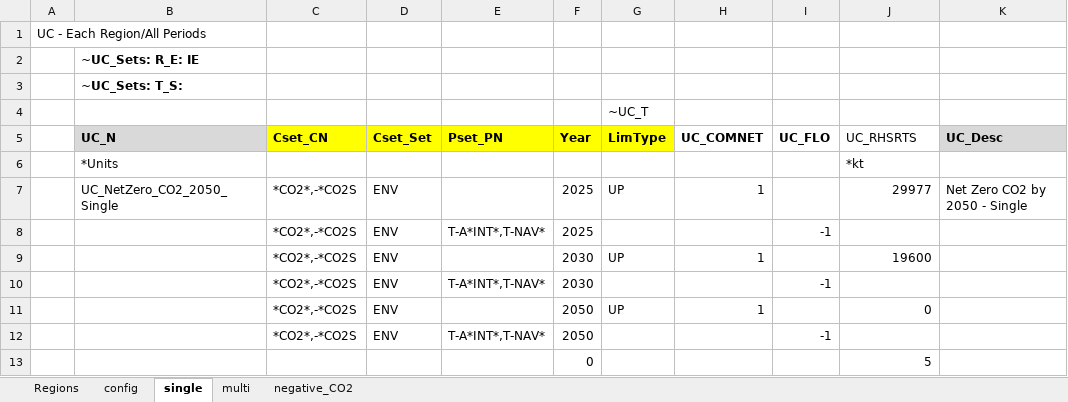
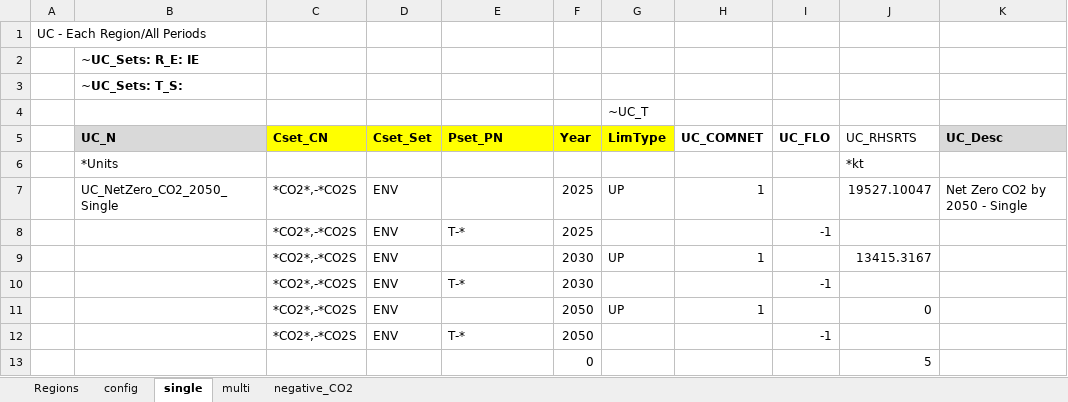
Before and after one commit to MaREI-EPMG/TIM-archived, an Excel workbook: SuppXLS/Scen_SYS_ZeroCO2_CAP21-EAM.xlsx, sheet single, drawn as a sheet; values as stored, in another font and other column widths than the file's, no borders; the diff names each change by its address in the sheet, - before the commit and + after, or states it on an @@ line.

```diff
--- a/SuppXLS/Scen_SYS_ZeroCO2_CAP21-EAM.xlsx (sheet single)
+++ b/SuppXLS/Scen_SYS_ZeroCO2_CAP21-EAM.xlsx (sheet single)
-J7 (UC_RHSRTS): 29977
+J7 (UC_RHSRTS): 19527.10047
-E8 (Pset_PN): T-A*INT*,T-NAV*
+E8 (Pset_PN): T-*
-J9 (UC_RHSRTS): 19600
+J9 (UC_RHSRTS): 13415.3167
-E10 (Pset_PN): T-A*INT*,T-NAV*
+E10 (Pset_PN): T-*
-E12 (Pset_PN): T-A*INT*,T-NAV*
+E12 (Pset_PN): T-*
```
Also changed, not shown: sheet config, sheet multi, charts or pictures, 9 other files.
